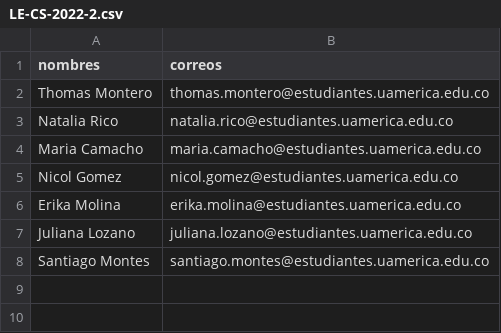
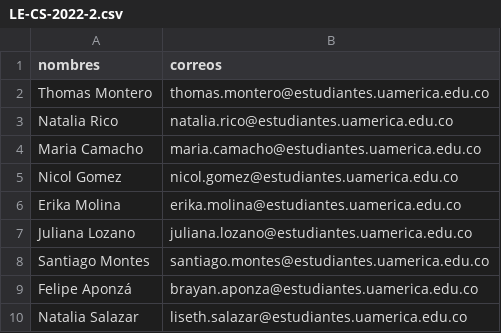
Before and after one commit to josorio398/CLASS_PROGRAMS, a CSV file: LE-CS-2022-2.csv, drawn as a sheet.

Commit message:
Update LE-CS-2022-2.csv

```diff
--- a/LE-CS-2022-2.csv
+++ b/LE-CS-2022-2.csv
@@ -8 +8,3 @@
 "Santiago Montes","santiago.montes@estudiantes.uamerica.edu.co"
+"Felipe Aponzá","brayan.aponza@estudiantes.uamerica.edu.co"
+"Natalia Salazar","liseth.salazar@estudiantes.uamerica.edu.co"
```
